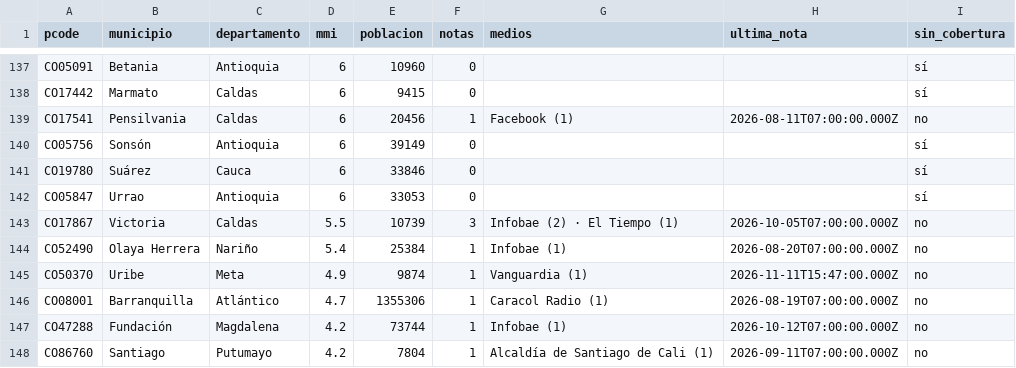
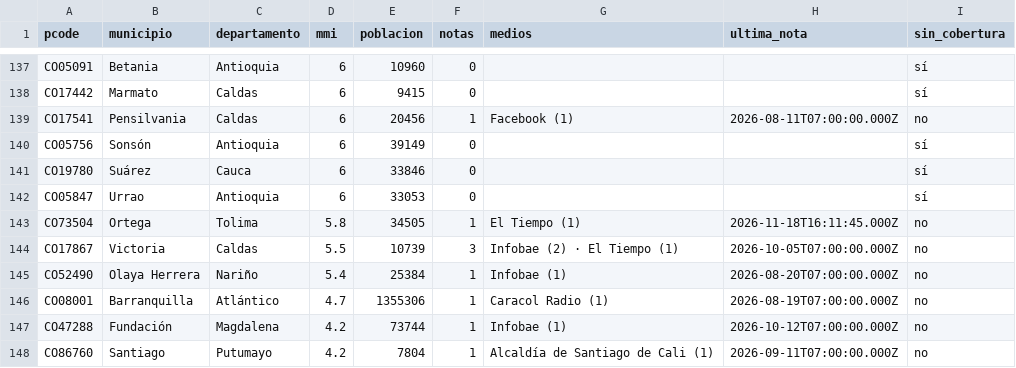
Before and after one commit to YesidAlmanzaGamba/report_cali, a CSV file: data/export/cobertura-por-municipio.csv, drawn as a sheet; only a part is shown, gaps mark what is left out; the diff covers the shown part only.

```diff
--- a/data/export/cobertura-por-municipio.csv
+++ b/data/export/cobertura-por-municipio.csv
@@ -142,5 +142,5 @@ CO19780,Suárez,Cauca,6,33846,0,,,sí
 CO05847,Urrao,Antioquia,6,33053,0,,,sí
+CO73504,Ortega,Tolima,5.8,34505,1,El Tiempo (1),2026-11-18T16:11:45.000Z,no
 CO17867,Victoria,Caldas,5.5,10739,3,Infobae (2) · El Tiempo (1),2026-10-05T07:00:00.000Z,no
 CO52490,Olaya Herrera,Nariño,5.4,25384,1,Infobae (1),2026-08-20T07:00:00.000Z,no
-CO50370,Uribe,Meta,4.9,9874,1,Vanguardia (1),2026-11-11T15:47:00.000Z,no
 CO08001,Barranquilla,Atlántico,4.7,1355306,1,Caracol Radio (1),2026-08-19T07:00:00.000Z,no
```
Also changed, not shown: 26 edited cells elsewhere in this file, 4 other files.
